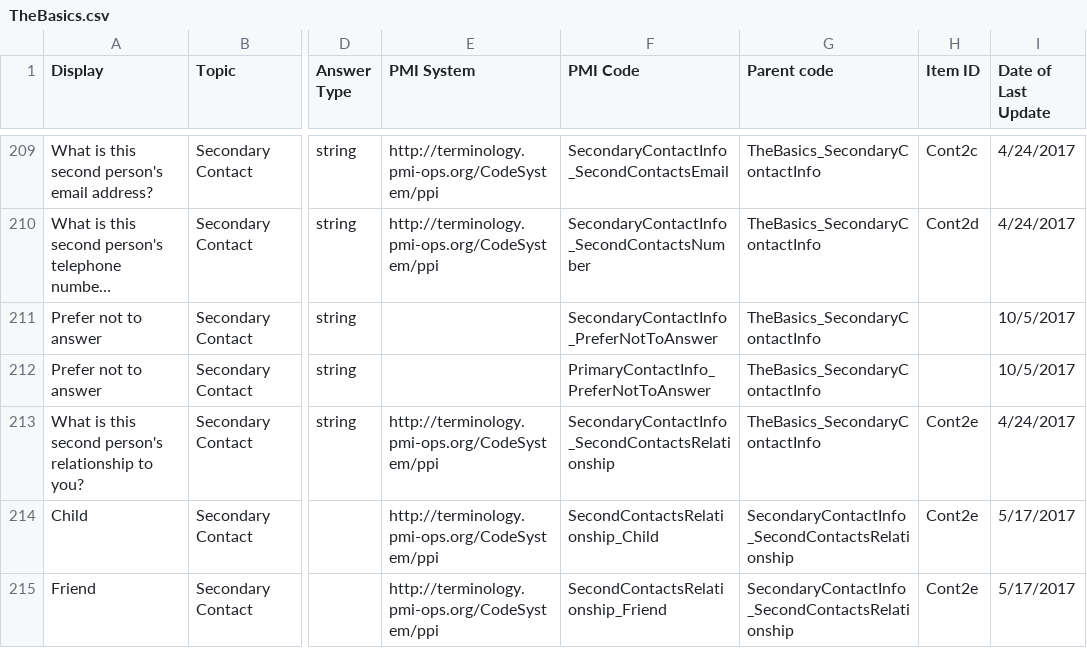
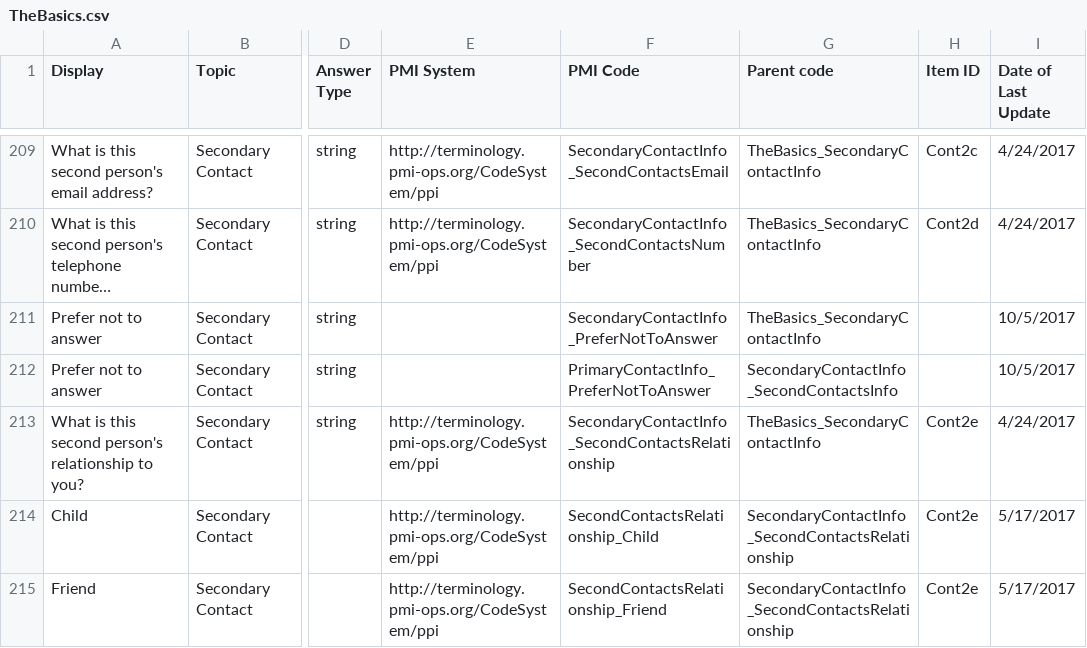
Before and after one commit to all-of-us-terminology/codebook-to-fhir, a CSV file: sheets/TheBasics.csv, drawn as a sheet; only a part is shown, gaps mark what is left out; long unchanged cells end in …; the diff names each change by its address in the sheet, - before the commit and + after, or states it on an @@ line.

```diff
--- a/sheets/TheBasics.csv
+++ b/sheets/TheBasics.csv
-G212 (Parent code): TheBasics_SecondaryContactInfo
+G212 (Parent code): SecondaryContactInfo_SecondContactsInfo
```
Also changed, not shown: 4 other files.
